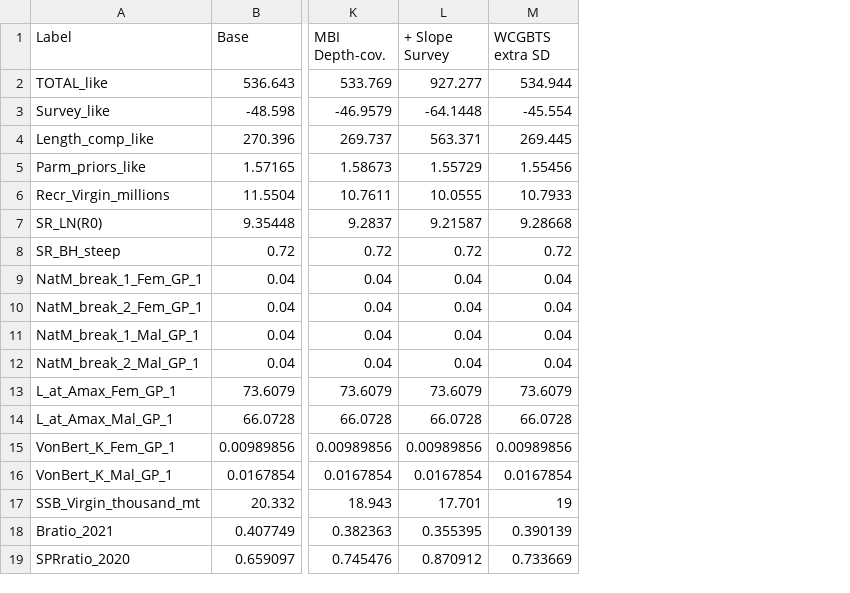
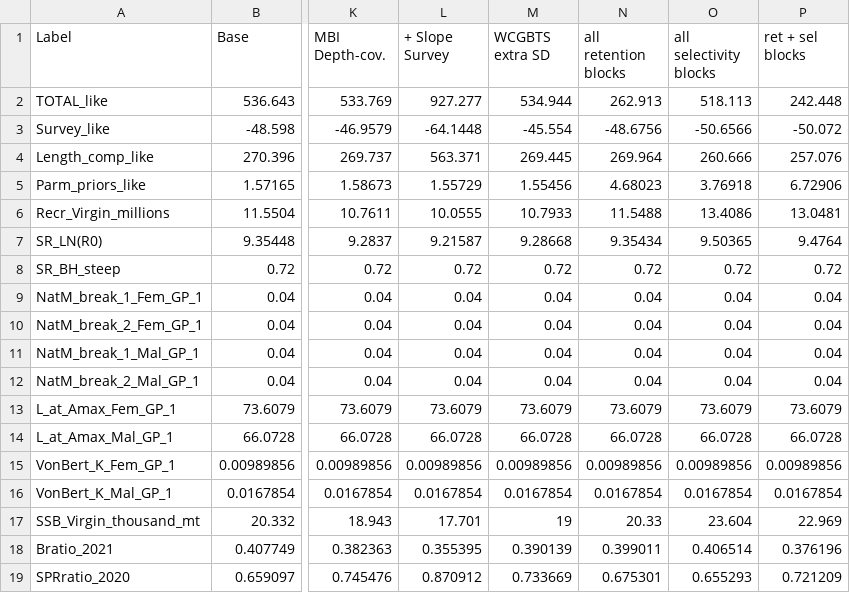
Before and after one commit to pfmc-assessments/shortspine_thornyhead_2023, a CSV file: doc/FinalTables/Sensitivities/parameter_comparison_table.csv, drawn as a sheet; only a part is shown, gaps mark what is left out; the diff names each change by its address in the sheet, - before the commit and + after, or states it on an @@ line.

Commit message:
update summary table with retention and selectivity time block SAs

```diff
--- a/doc/FinalTables/Sensitivities/parameter_comparison_table.csv
+++ b/doc/FinalTables/Sensitivities/parameter_comparison_table.csv
+column N (all retention blocks), rows 2-19: 262.913 | -48.6756 | 269.964 | 4.68023 | 11.5488 | 9.35434 | 0.72 | 0.04 | 0.04 | 0.04 | 0.04 | 73.6079 | 66.0728 | 0.00989856 | 0.0167854 | 20.33 | 0.399011 | 0.675301
+column O (all selectivity blocks), rows 2-19: 518.113 | -50.6566 | 260.666 | 3.76918 | 13.4086 | 9.50365 | 0.72 | 0.04 | 0.04 | 0.04 | 0.04 | 73.6079 | 66.0728 | 0.00989856 | 0.0167854 | 23.604 | 0.406514 | 0.655293
+column P (ret + sel blocks), rows 2-19: 242.448 | -50.072 | 257.076 | 6.72906 | 13.0481 | 9.4764 | 0.72 | 0.04 | 0.04 | 0.04 | 0.04 | 73.6079 | 66.0728 | 0.00989856 | 0.0167854 | 22.969 | 0.376196 | 0.721209
```
Also changed, not shown: 2 other files.
